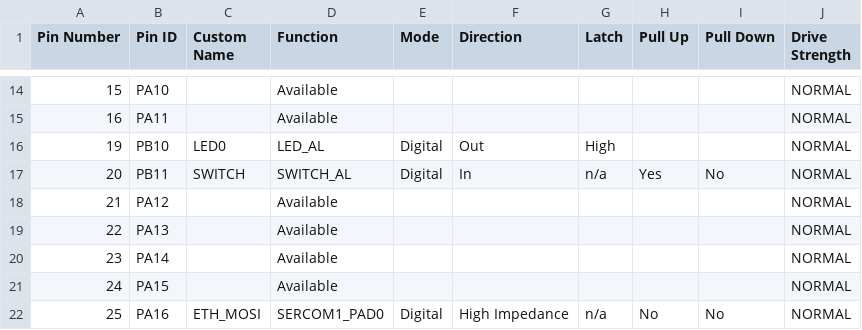
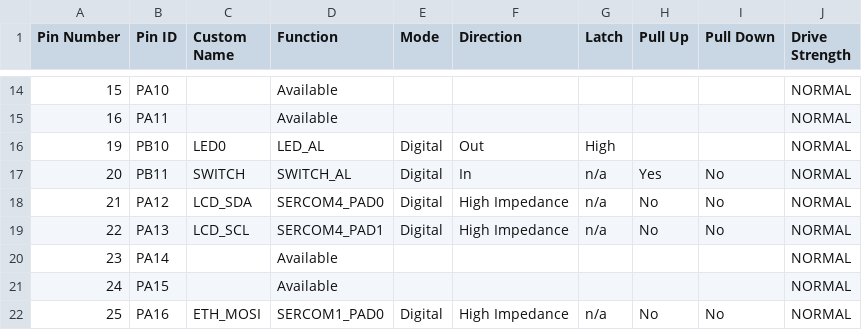
Before and after one commit to Rrodriguez-microchip/encoder-telemetry-node, a CSV file: SAMD21_Project/src/config/default/pin_configurations.csv, drawn as a sheet; only a part is shown, gaps mark what is left out; the diff covers the shown part only.

```diff
--- a/SAMD21_Project/src/config/default/pin_configurations.csv
+++ b/SAMD21_Project/src/config/default/pin_configurations.csv
@@ -17,4 +17,4 @@ Pin Number,Pin ID,Custom Name,Function,Mode, Direction,Latch,Pull Up,Pull Down,D
 20,PB11,SWITCH,SWITCH_AL,Digital,In,n/a,Yes,No,NORMAL
-21,PA12,,Available,,,,,,NORMAL
-22,PA13,,Available,,,,,,NORMAL
+21,PA12,LCD_SDA,SERCOM4_PAD0,Digital,High Impedance,n/a,No,No,NORMAL
+22,PA13,LCD_SCL,SERCOM4_PAD1,Digital,High Impedance,n/a,No,No,NORMAL
 23,PA14,,Available,,,,,,NORMAL
```
Also changed, not shown: 30 edited cells elsewhere in this file, 33 other files.
